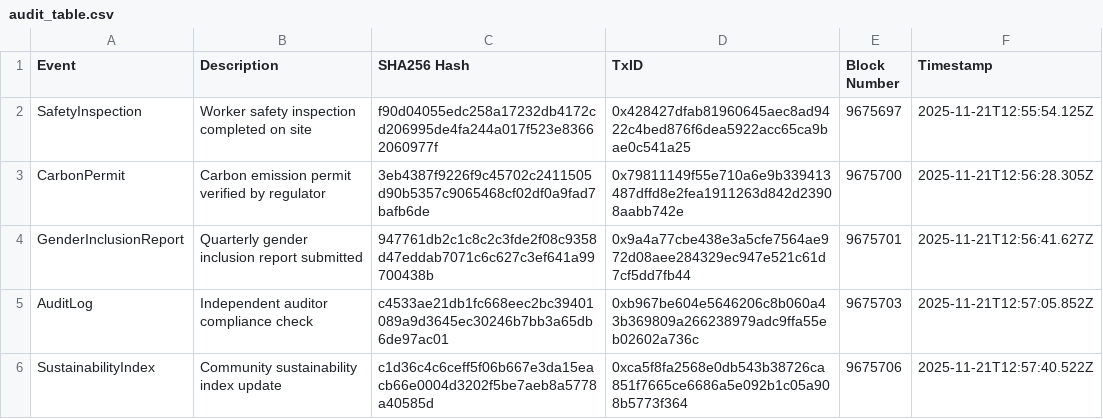
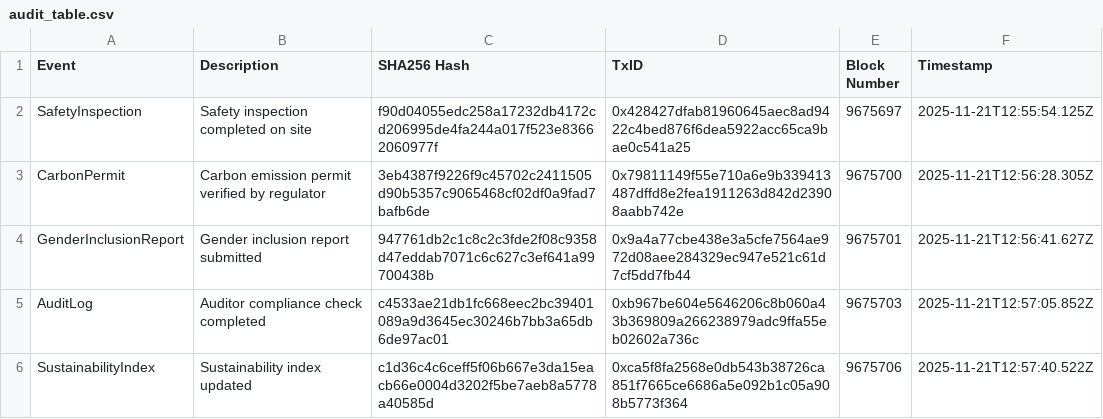
Before and after one commit to cmacademyconsulting/COS-Blockchain-Compliance-Tracker, a CSV file: appendix/audit_table.csv, drawn as a sheet.

Commit message:
Update audit_table.csv

```diff
--- a/appendix/audit_table.csv
+++ b/appendix/audit_table.csv
@@ -1,6 +1,6 @@
 Event,Description,SHA256 Hash,TxID,Block Number,Timestamp
-SafetyInspection,Worker safety inspection completed on site,f90d04055edc258a17232db4172cd206995de4fa244a017f523e83662060977f,0x428427dfab81960645aec8ad9422c4bed876f6dea5922acc65ca9bae0c541a25,9675697,2025-11-21T12:55:54.125Z
+SafetyInspection,Safety inspection completed on site,f90d04055edc258a17232db4172cd206995de4fa244a017f523e83662060977f,0x428427dfab81960645aec8ad9422c4bed876f6dea5922acc65ca9bae0c541a25,9675697,2025-11-21T12:55:54.125Z
 CarbonPermit,Carbon emission permit verified by regulator,3eb4387f9226f9c45702c2411505d90b5357c9065468cf02df0a9fad7bafb6de,0x79811149f55e710a6e9b339413487dffd8e2fea1911263d842d23908aabb742e,9675700,2025-11-21T12:56:28.305Z
-GenderInclusionReport,Quarterly gender inclusion report submitted,947761db2c1c8c2c3fde2f08c9358d47eddab7071c6c627c3ef641a99700438b,0x9a4a77cbe438e3a5cfe7564ae972d08aee284329ec947e521c61d7cf5dd7fb44,9675701,2025-11-21T12:56:41.627Z
-AuditLog,Independent auditor compliance check,c4533ae21db1fc668eec2bc39401089a9d3645ec30246b7bb3a65db6de97ac01,0xb967be604e5646206c8b060a43b369809a266238979adc9ffa55eb02602a736c,9675703,2025-11-21T12:57:05.852Z
-SustainabilityIndex,Community sustainability index update,c1d36c4c6ceff5f06b667e3da15eacb66e0004d3202f5be7aeb8a5778a40585d,0xca5f8fa2568e0db543b38726ca851f7665ce6686a5e092b1c05a908b5773f364,9675706,2025-11-21T12:57:40.522Z
+GenderInclusionReport,Gender inclusion report submitted,947761db2c1c8c2c3fde2f08c9358d47eddab7071c6c627c3ef641a99700438b,0x9a4a77cbe438e3a5cfe7564ae972d08aee284329ec947e521c61d7cf5dd7fb44,9675701,2025-11-21T12:56:41.627Z
+AuditLog,Auditor compliance check completed,c4533ae21db1fc668eec2bc39401089a9d3645ec30246b7bb3a65db6de97ac01,0xb967be604e5646206c8b060a43b369809a266238979adc9ffa55eb02602a736c,9675703,2025-11-21T12:57:05.852Z
+SustainabilityIndex,Sustainability index updated,c1d36c4c6ceff5f06b667e3da15eacb66e0004d3202f5be7aeb8a5778a40585d,0xca5f8fa2568e0db543b38726ca851f7665ce6686a5e092b1c05a908b5773f364,9675706,2025-11-21T12:57:40.522Z
```
